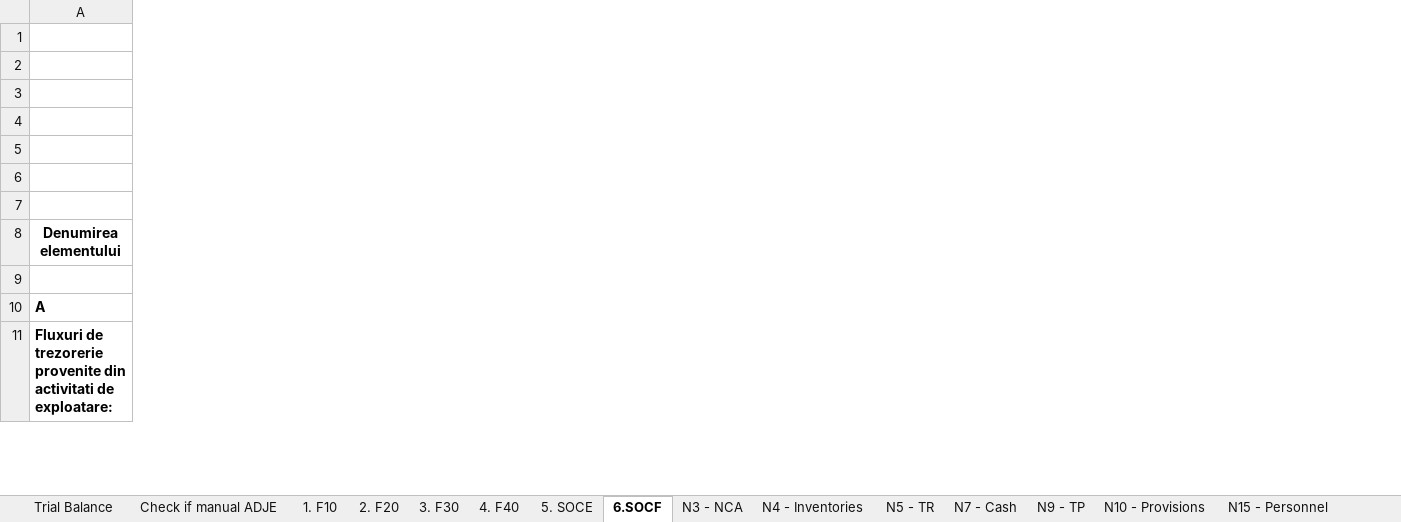
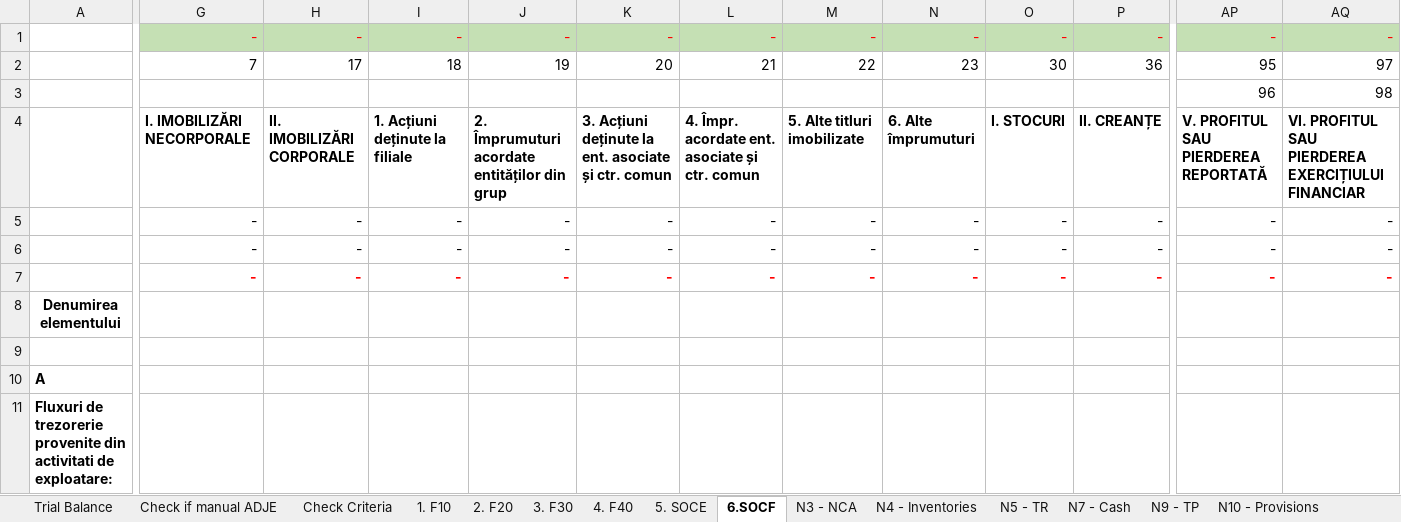
Before and after one commit to GTRDIGITAL/auditAppsMirus, an Excel workbook: Instructions/Template FS RO.xlsx, sheet 6.SOCF, drawn as a sheet; only a part is shown, gaps mark what is left out; values as stored, in another font and other column widths than the file's, no borders; rows hold the shown columns only; the diff covers the shown part only; the diff names each change by its address in the sheet, - before the commit and + after, or states it on an @@ line.

```diff
--- a/Instructions/Template FS RO.xlsx (sheet 6.SOCF)
+++ b/Instructions/Template FS RO.xlsx (sheet 6.SOCF)
+sheet tab: Check Criteria
@@ column G unhidden, rows 1-7: - | 7 |  | I. IMOBILIZĂRI NECORPORALE | - | - | - @@
@@ column H unhidden, rows 1-7: - | 17 |  | II. IMOBILIZĂRI CORPORALE | - | - | - @@
@@ column I unhidden, rows 1-7: - | 18 |  | 1. Acțiuni deținute la filiale | - | - | - @@
@@ column J unhidden, rows 1-7: - | 19 |  | 2. Împrumuturi acordate entităților din grup | - | - | - @@
@@ column K unhidden, rows 1-7: - | 20 |  | 3. Acțiuni deținute la ent. asociate și ctr. comun | - | - | - @@
@@ column L unhidden, rows 1-7: - | 21 |  | 4. Împr. acordate ent. asociate și ctr. comun | - | - | - @@
@@ column M unhidden, rows 1-7: - | 22 |  | 5. Alte titluri imobilizate | - | - | - @@
@@ column N unhidden, rows 1-7: - | 23 |  | 6. Alte împrumuturi | - | - | - @@
@@ column O unhidden, rows 1-7: - | 30 |  | I. STOCURI | - | - | - @@
@@ column P unhidden, rows 1-7: - | 36 |  | II. CREANȚE | - | - | - @@
@@ column AP unhidden, rows 1-7: - | 95 | 96 | V. PROFITUL SAU PIERDEREA REPORTATĂ | - | - | - @@
@@ column AQ unhidden, rows 1-7: - | 97 | 98 | VI. PROFITUL SAU PIERDEREA EXERCIȚIULUI FINANCIAR | - | - | - @@
-row 2: (empty)
+row 2:  | 7 | 17 | 18 | 19 | 20 | 21 | 22 | 23 | 30 | 36 | 95 | 97
-row 3: (empty)
+row 3:  |  |  |  |  |  |  |  |  |  |  | 96 | 98
-row 4: (empty)
+row 4:  | I. IMOBILIZĂRI NECORPORALE | II. IMOBILIZĂRI CORPORALE | 1. Acțiuni deținute la filiale | 2. Împrumuturi acordate entităților din grup | 3. Acțiuni deținute la ent. asociate și ctr. comun | 4. Împr. acordate ent. asociate și ctr. comun | 5. Alte titluri imobilizate | 6. Alte împrumuturi | I. STOCURI | II. CREANȚE | V. PROFITUL SAU PIERDEREA REPORTATĂ | VI. PROFITUL SAU PIERDEREA EXERCIȚIULUI FINANCIAR
-row 5: (empty)
+row 5:  | - | - | - | - | - | - | - | - | - | - | - | -
-row 6: (empty)
+row 6:  | - | - | - | - | - | - | - | - | - | - | - | -
-row 7: (empty)
+row 7:  | - | - | - | - | - | - | - | - | - | - | - | -
```
Also changed, not shown: 28 added columns elsewhere in this sheet, sheet 2. F20, sheet 1. F10, sheet 3. F30, sheet 4. F40, sheet Check if manual ADJE, sheet Trial Balance, other sheet tabs, formulas that keep their value, Instructions/SF Entitati mici_EN.xlsx, Instructions/SF Entitati mici_RO.xlsx, 3 other files.
